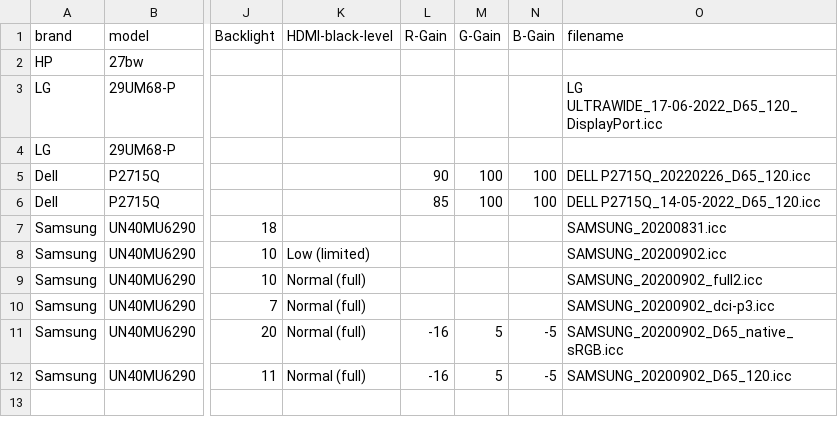
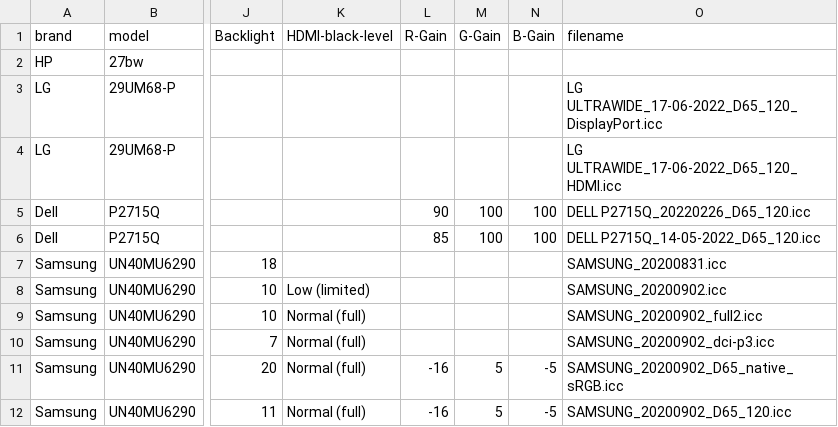
Before and after one commit to ickc/color-profiles, a CSV file: monitor-settings.csv, drawn as a sheet; only a part is shown, gaps mark what is left out; the diff names each change by its address in the sheet, - before the commit and + after, or states it on an @@ line.

Commit message:
add "LG ULTRAWIDE_17-06-2022_D65_120_HDMI.icc"

```diff
--- a/monitor-settings.csv
+++ b/monitor-settings.csv
-O4 (filename): (empty)
+O4 (filename): LG ULTRAWIDE_17-06-2022_D65_120_HDMI.icc
```
Also changed, not shown: 1 other file.
